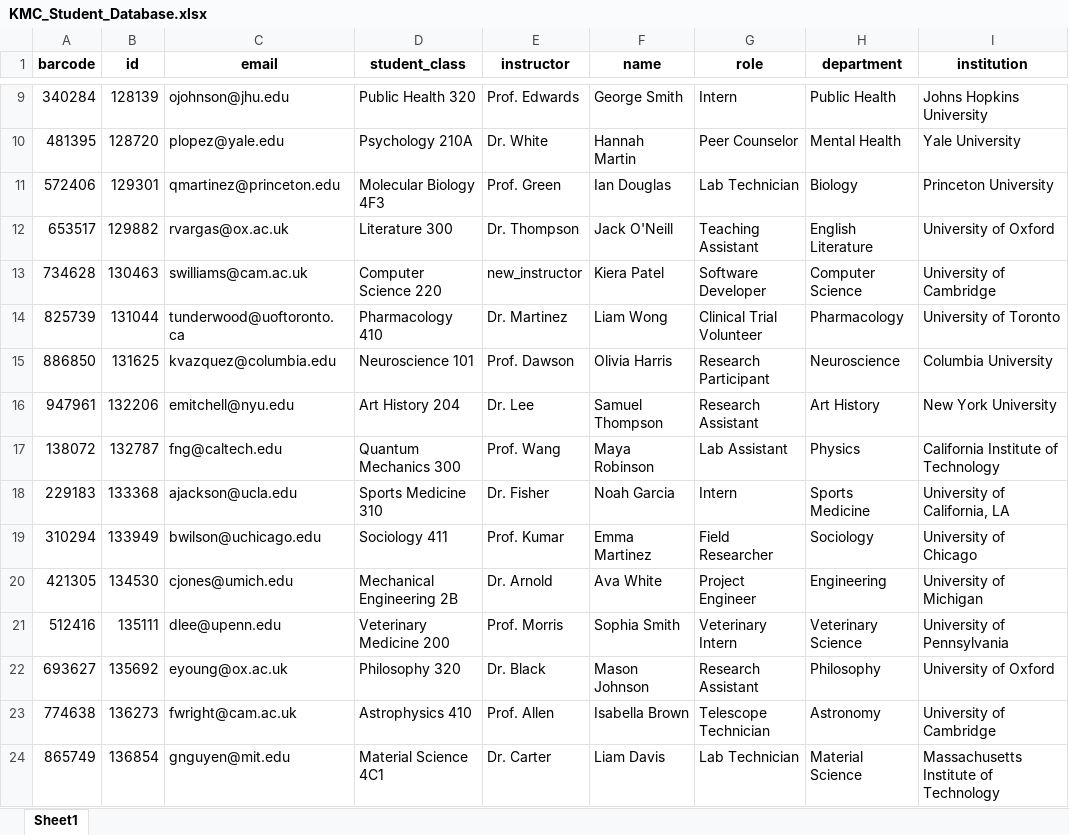
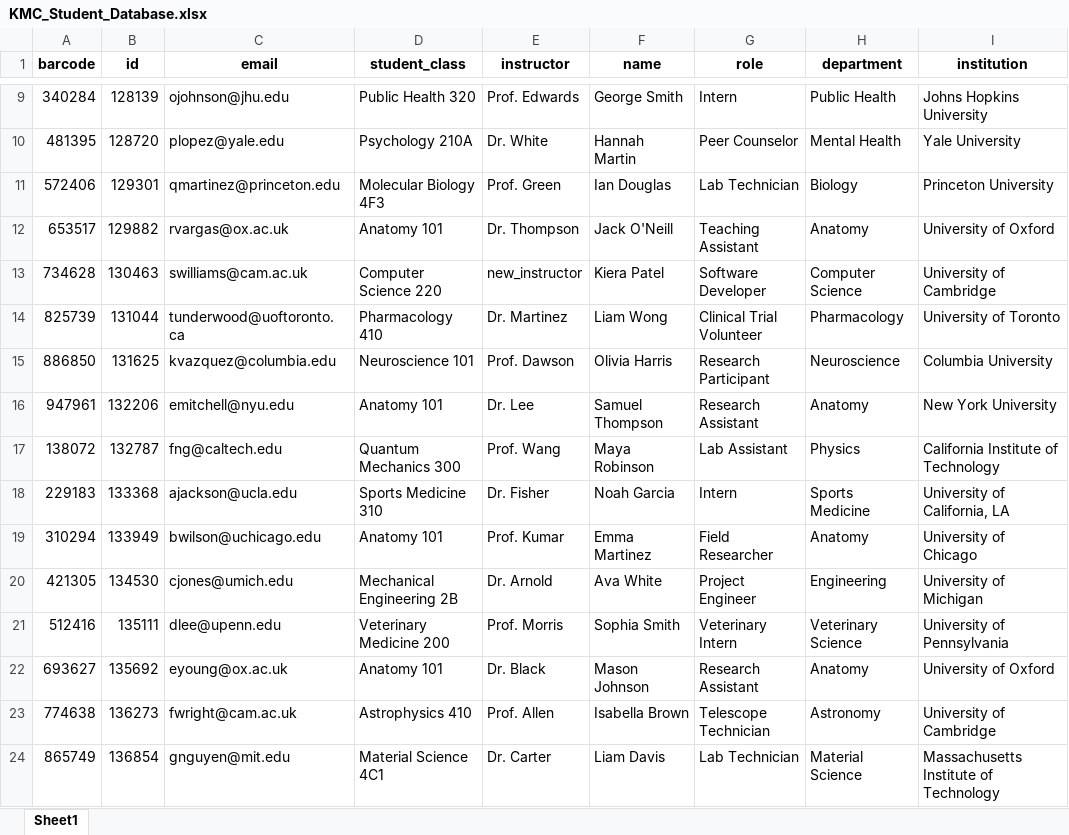
Before and after one commit to Acnchan8/KMC-CheckInWebApp, an Excel workbook: myproject/media/KMC_Student_Database.xlsx, sheet Sheet1, drawn as a sheet; only a part is shown, gaps mark what is left out; values as stored, in another font and other column widths than the file's, no borders; the diff covers the shown part only; the diff names each change by its address in the sheet, - before the commit and + after, or states it on an @@ line.

```diff
--- a/myproject/media/KMC_Student_Database.xlsx (sheet Sheet1)
+++ b/myproject/media/KMC_Student_Database.xlsx (sheet Sheet1)
-D12 (student_class): Literature 300
+D12 (student_class): Anatomy 101
-H12 (department): English Literature
+H12 (department): Anatomy
-D16 (student_class): Art History 204
+D16 (student_class): Anatomy 101
-H16 (department): Art History
+H16 (department): Anatomy
-D19 (student_class): Sociology 411
+D19 (student_class): Anatomy 101
-H19 (department): Sociology
+H19 (department): Anatomy
-D22 (student_class): Philosophy 320
+D22 (student_class): Anatomy 101
-H22 (department): Philosophy
+H22 (department): Anatomy
```
Also changed, not shown: 4 added rows, 7 removed rows, 15 edited cells and cell formats elsewhere in this sheet, myproject/media/KMC_Master_Checkin.xlsx, 16 other files.
